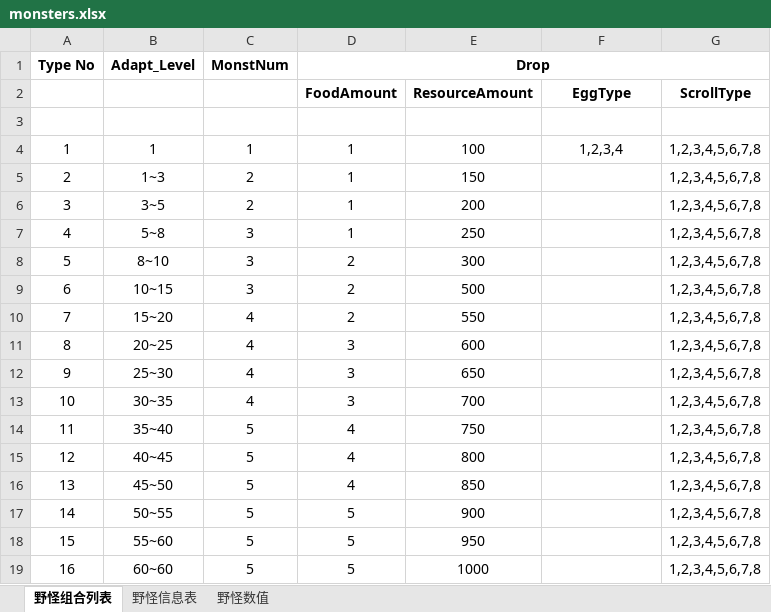
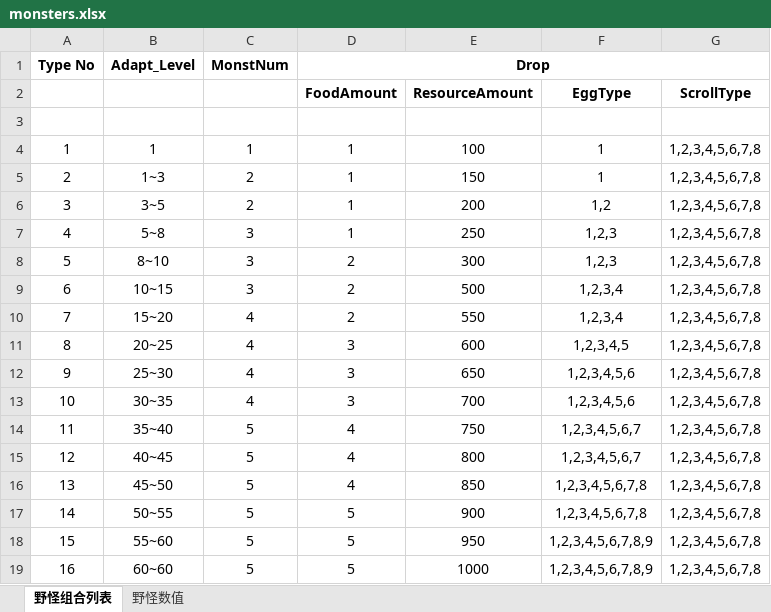
Before and after one commit to gaofeiii/Dino.game-server, an Excel workbook: const/monsters.xlsx, sheet 野怪组合列表, drawn as a sheet; values as stored, in another font and other column widths than the file's, no borders; the diff names each change by its address in the sheet, - before the commit and + after, or states it on an @@ line.

```diff
--- a/const/monsters.xlsx (sheet 野怪组合列表)
+++ b/const/monsters.xlsx (sheet 野怪组合列表)
-sheet tab: 野怪信息表
-F4: 1,2,3,4
+F4: 1
-F5: (empty)
+F5: 1
-F6: (empty)
+F6: 1,2
-F7:F8: (empty)
+F7:F8: 1,2,3
-F9:F10: (empty)
+F9:F10: 1,2,3,4
-F11: (empty)
+F11: 1,2,3,4,5
-F12:F13: (empty)
+F12:F13: 1,2,3,4,5,6
-F14:F15: (empty)
+F14:F15: 1,2,3,4,5,6,7
-F16:F17: (empty)
+F16:F17: 1,2,3,4,5,6,7,8
-F18:F19: (empty)
+F18:F19: 1,2,3,4,5,6,7,8,9
```
Also changed, not shown: sheet 野怪数值, 2 other files.
